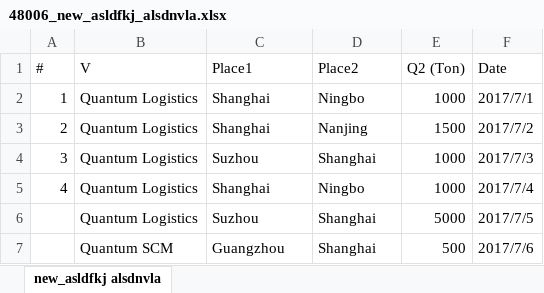
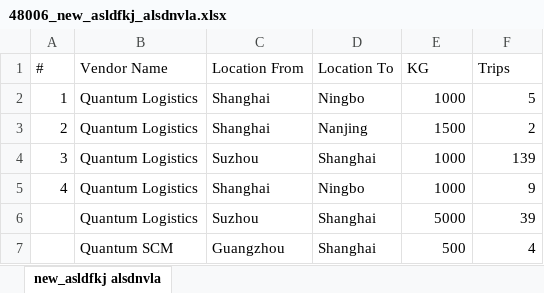
Before and after one commit to jingwei218/qscm, an Excel workbook: horizon/xl_datasheets/48006/48006_new_asldfkj_alsdnvla.xlsx, sheet new_asldfkj alsdnvla, drawn as a sheet; values as stored, in another font and other column widths than the file's, no borders; the diff names each change by its address in the sheet, - before the commit and + after, or states it on an @@ line.

```diff
--- a/horizon/xl_datasheets/48006/48006_new_asldfkj_alsdnvla.xlsx (sheet new_asldfkj alsdnvla)
+++ b/horizon/xl_datasheets/48006/48006_new_asldfkj_alsdnvla.xlsx (sheet new_asldfkj alsdnvla)
-B1: V
+B1: Vendor Name
-C1: Place1
+C1: Location From
-D1: Place2
+D1: Location To
-E1: Q2 (Ton)
+E1: KG
-F1: Date
+F1: Trips
-F2 (Trips): 2017/7/1
+F2 (Trips): 5
-F3 (Trips): 2017/7/2
+F3 (Trips): 2
-F4 (Trips): 2017/7/3
+F4 (Trips): 139
-F5 (Trips): 2017/7/4
+F5 (Trips): 9
-F6 (Trips): 2017/7/5
+F6 (Trips): 39
-F7 (Trips): 2017/7/6
+F7 (Trips): 4
```
Also changed, not shown: horizon/xl_templates/48006_new_asldfkj_alsdnvla.xlsx, 45 other files.
